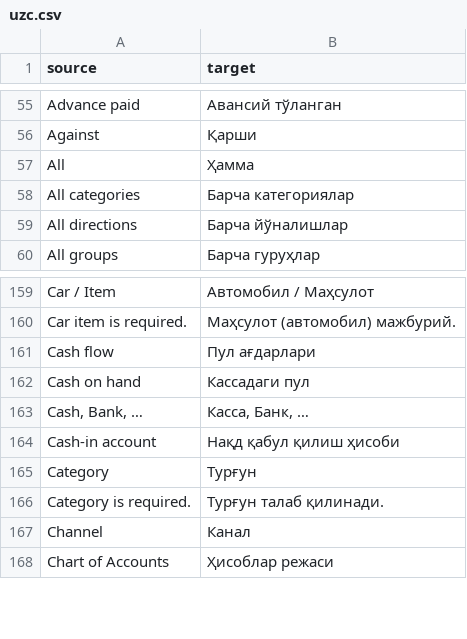
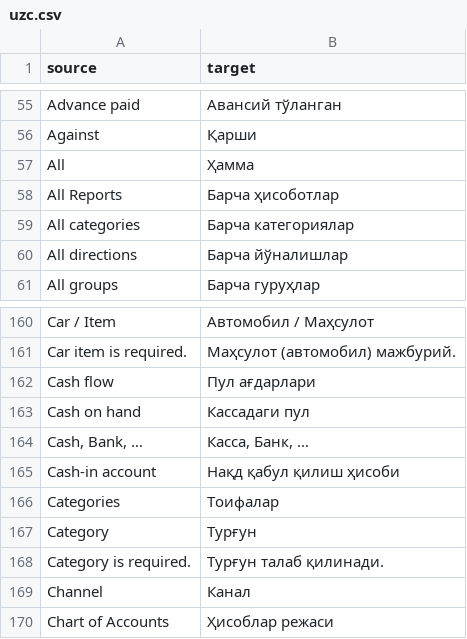
Before and after one commit to zvictory/stabler, a CSV file: stabler/translations/uzc.csv, drawn as a sheet; only a part is shown, gaps mark what is left out; the diff names each change by its address in the sheet, - before the commit and + after, or states it on an @@ line.

```diff
--- a/stabler/translations/uzc.csv
+++ b/stabler/translations/uzc.csv
+row 58: All Reports | Барча ҳисоботлар
+row 166: Categories | Тоифалар
```
Also changed, not shown: stabler/translations/en.csv, stabler/translations/ru.csv, 4 other files.
